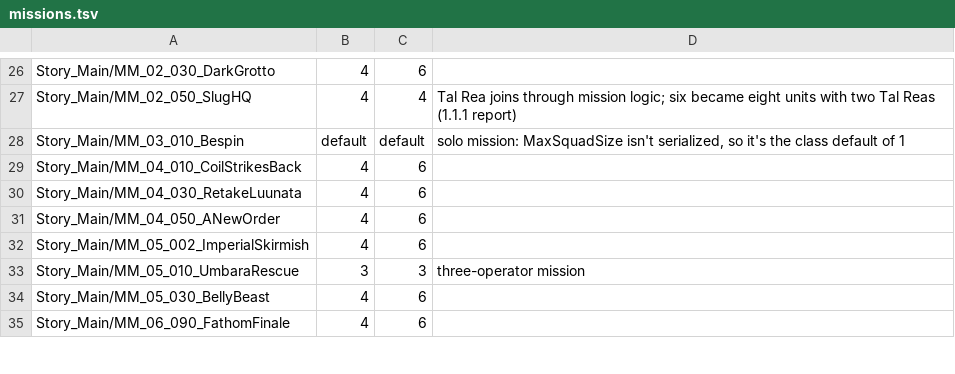
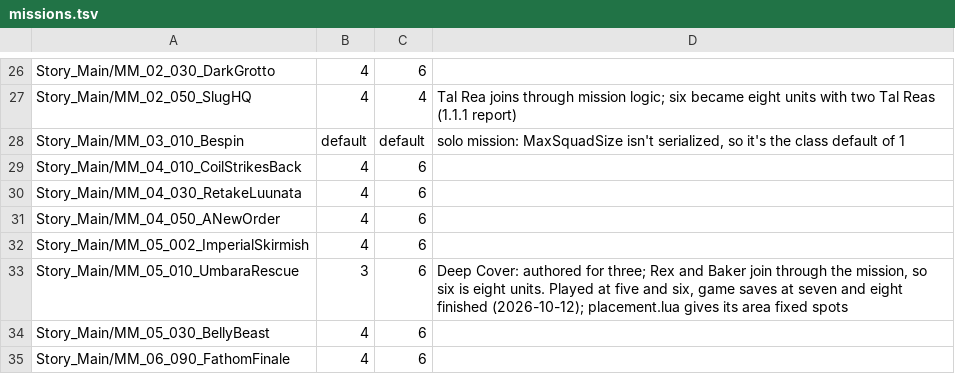
Before and after one commit to chatterchats/SquadSixReforged, a TSV file: data/missions.tsv, drawn as a sheet; only a part is shown, gaps mark what is left out.

```diff
--- a/data/missions.tsv
+++ b/data/missions.tsv
@@ -32,3 +32,3 @@ Story_Main/MM_04_050_ANewOrder	4	6
 Story_Main/MM_05_002_ImperialSkirmish	4	6	
-Story_Main/MM_05_010_UmbaraRescue	3	3	three-operator mission
+Story_Main/MM_05_010_UmbaraRescue	3	6	"Deep Cover": authored for three; Rex and Baker join through the mission, so six is eight units. Played at five and six, game saves at seven and eight finished (2026-10-12); placement.lua gives its area fixed spots
 Story_Main/MM_05_030_BellyBeast	4	6	
```
Also changed, not shown: 6 other files.
